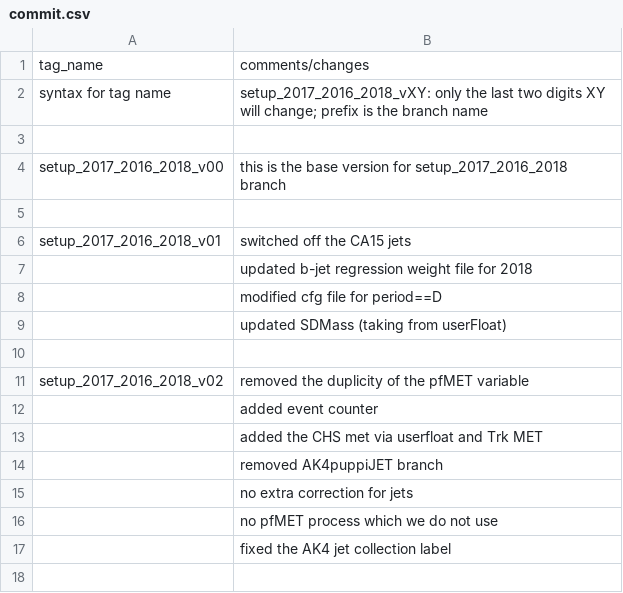
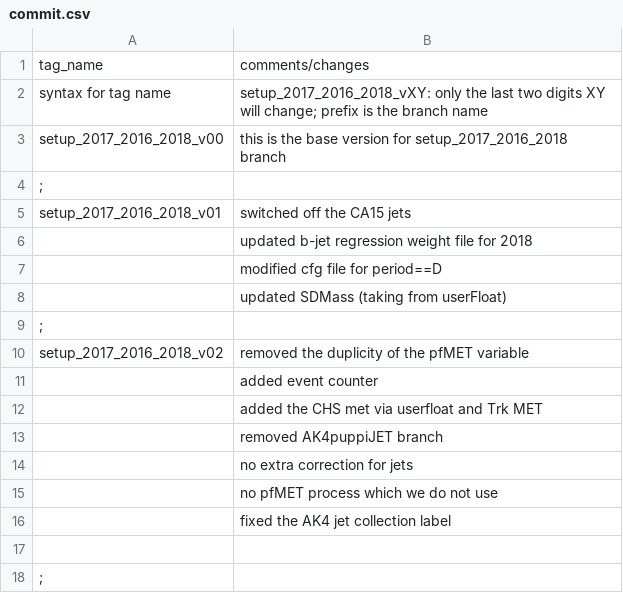
Before and after one commit to tiwariPC/ExoPieElement, a CSV file: commit.csv, drawn as a sheet; removed rows and columns are numbered as before the commit, all else as after; the diff names each change by its address in the sheet, - before the commit and + after, or states it on an @@ line.

Commit message:
updated commit csv for new tag

```diff
--- a/commit.csv
+++ b/commit.csv
-row 3: (empty)
-A4: (empty)
+A4: ;
-A9: (empty)
+A9: ;
+row 17: (empty)
+row 18: ;
```
